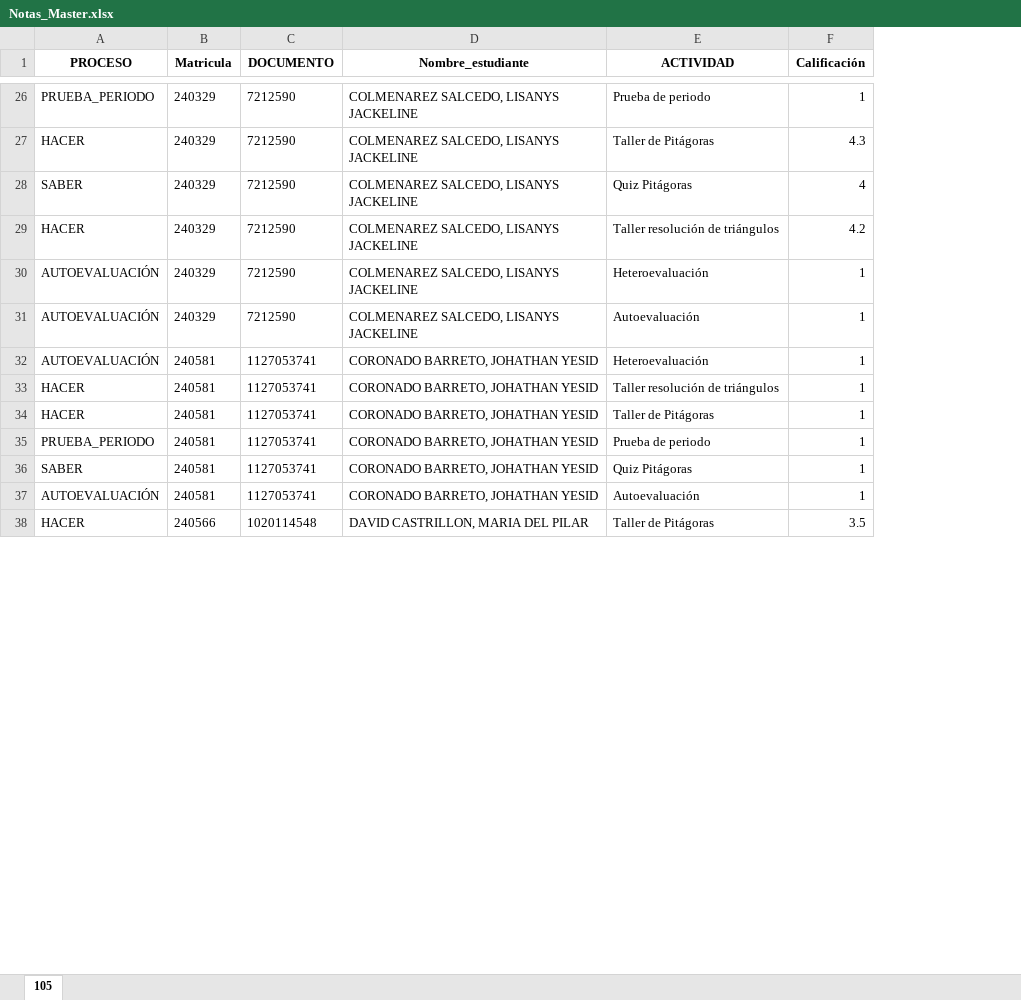
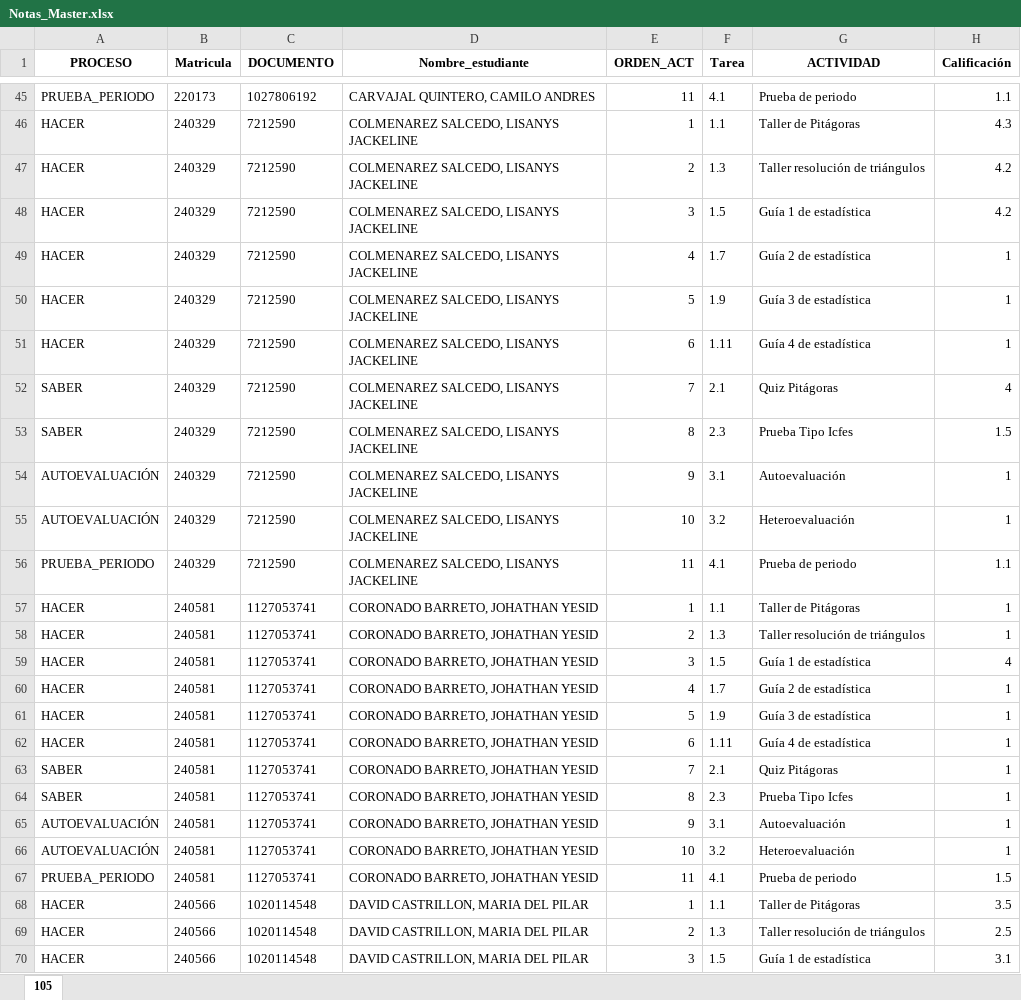
Before and after one commit to lcgalans2024/rs_icfes, an Excel workbook: Notas_Master.xlsx, sheet 105, drawn as a sheet; only a part is shown, gaps mark what is left out; values as stored, in another font and other column widths than the file's, no borders; addresses are those after the commit; the diff covers the shown part only; the diff names each change by its address in the sheet, - before the commit and + after, or states it on an @@ line.

```diff
--- a/Notas_Master.xlsx (sheet 105)
+++ b/Notas_Master.xlsx (sheet 105)
+column E (ORDEN_ACT), rows 45-46: 11 | 1; rows 52-53: 7 | 8; rows 55-56: 10 | 11; rows 66-68: 10 | 11 | 1
+column F (Tarea), rows 45-46: 4.1 | 1.1; rows 52-53: 2.1 | 2.3; rows 55-56: 3.2 | 4.1; rows 66-68: 3.2 | 4.1 | 1.1
-B45 (Matricula): 240329
+B45 (Matricula): 220173
-C45 (DOCUMENTO): 7212590
+C45 (DOCUMENTO): 1027806192
-D45 (Nombre_estudiante): COLMENAREZ SALCEDO, LISANYS JACKELINE
+D45 (Nombre_estudiante): CARVAJAL QUINTERO, CAMILO ANDRES
-H45 (Calificación): 1
+H45 (Calificación): 1.1
+row 47: HACER | 240329 | 7212590 | COLMENAREZ SALCEDO, LISANYS JACKELINE | 2 | 1.3 | Taller resolución de triángulos | 4.2
+row 48: HACER | 240329 | 7212590 | COLMENAREZ SALCEDO, LISANYS JACKELINE | 3 | 1.5 | Guía 1 de estadística | 4.2
+row 49: HACER | 240329 | 7212590 | COLMENAREZ SALCEDO, LISANYS JACKELINE | 4 | 1.7 | Guía 2 de estadística | 1
+row 50: HACER | 240329 | 7212590 | COLMENAREZ SALCEDO, LISANYS JACKELINE | 5 | 1.9 | Guía 3 de estadística | 1
+row 51: HACER | 240329 | 7212590 | COLMENAREZ SALCEDO, LISANYS JACKELINE | 6 | 1.11 | Guía 4 de estadística | 1
-A53 (PROCESO): HACER
+A53 (PROCESO): SABER
-G53 (ACTIVIDAD): Taller resolución de triángulos
+G53 (ACTIVIDAD): Prueba Tipo Icfes
-H53 (Calificación): 4.2
+H53 (Calificación): 1.5
+row 54: AUTOEVALUACIÓN | 240329 | 7212590 | COLMENAREZ SALCEDO, LISANYS JACKELINE | 9 | 3.1 | Autoevaluación | 1
-A56 (PROCESO): AUTOEVALUACIÓN
+A56 (PROCESO): PRUEBA_PERIODO
-G56 (ACTIVIDAD): Autoevaluación
+G56 (ACTIVIDAD): Prueba de periodo
-H56 (Calificación): 1
+H56 (Calificación): 1.1
@@ row 34 moved to row 57: HACER @@
@@ row 33 moved to row 58: HACER @@
+row 59: HACER | 240581 | 1127053741 | CORONADO BARRETO, JOHATHAN YESID | 3 | 1.5 | Guía 1 de estadística | 4
+row 60: HACER | 240581 | 1127053741 | CORONADO BARRETO, JOHATHAN YESID | 4 | 1.7 | Guía 2 de estadística | 1
+row 61: HACER | 240581 | 1127053741 | CORONADO BARRETO, JOHATHAN YESID | 5 | 1.9 | Guía 3 de estadística | 1
+row 62: HACER | 240581 | 1127053741 | CORONADO BARRETO, JOHATHAN YESID | 6 | 1.11 | Guía 4 de estadística | 1
@@ row 36 moved to row 63: SABER @@
+row 64: SABER | 240581 | 1127053741 | CORONADO BARRETO, JOHATHAN YESID | 8 | 2.3 | Prueba Tipo Icfes | 1
@@ row 37 moved to row 65: AUTOEVALUACIÓN @@
-H67 (Calificación): 1
+H67 (Calificación): 1.5
+row 69: HACER | 240566 | 1020114548 | DAVID CASTRILLON, MARIA DEL PILAR | 2 | 1.3 | Taller resolución de triángulos | 2.5
+row 70: HACER | 240566 | 1020114548 | DAVID CASTRILLON, MARIA DEL PILAR | 3 | 1.5 | Guía 1 de estadística | 3.1
```
Also changed, not shown: 186 added rows, 14 removed rows, 65 moved rows and 100 edited cells elsewhere in this sheet.
